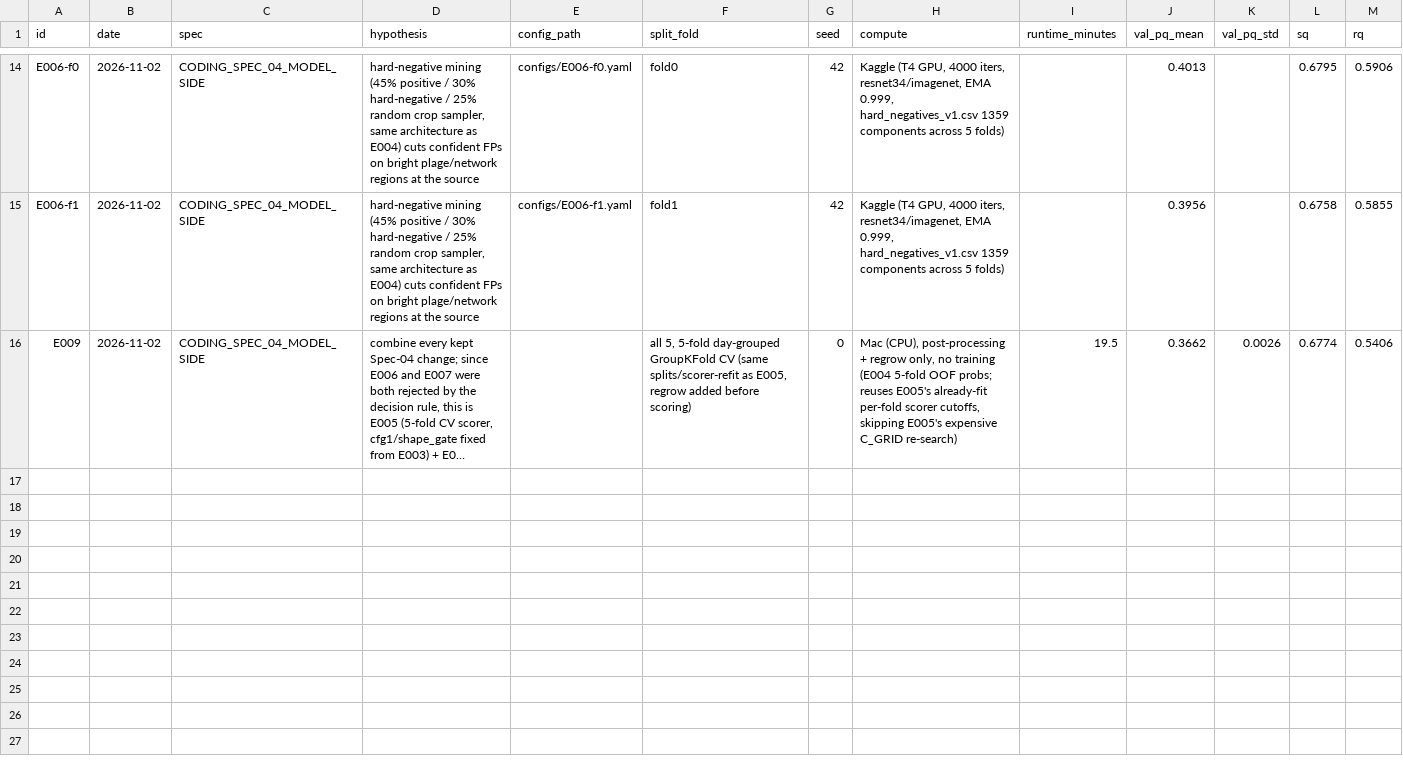
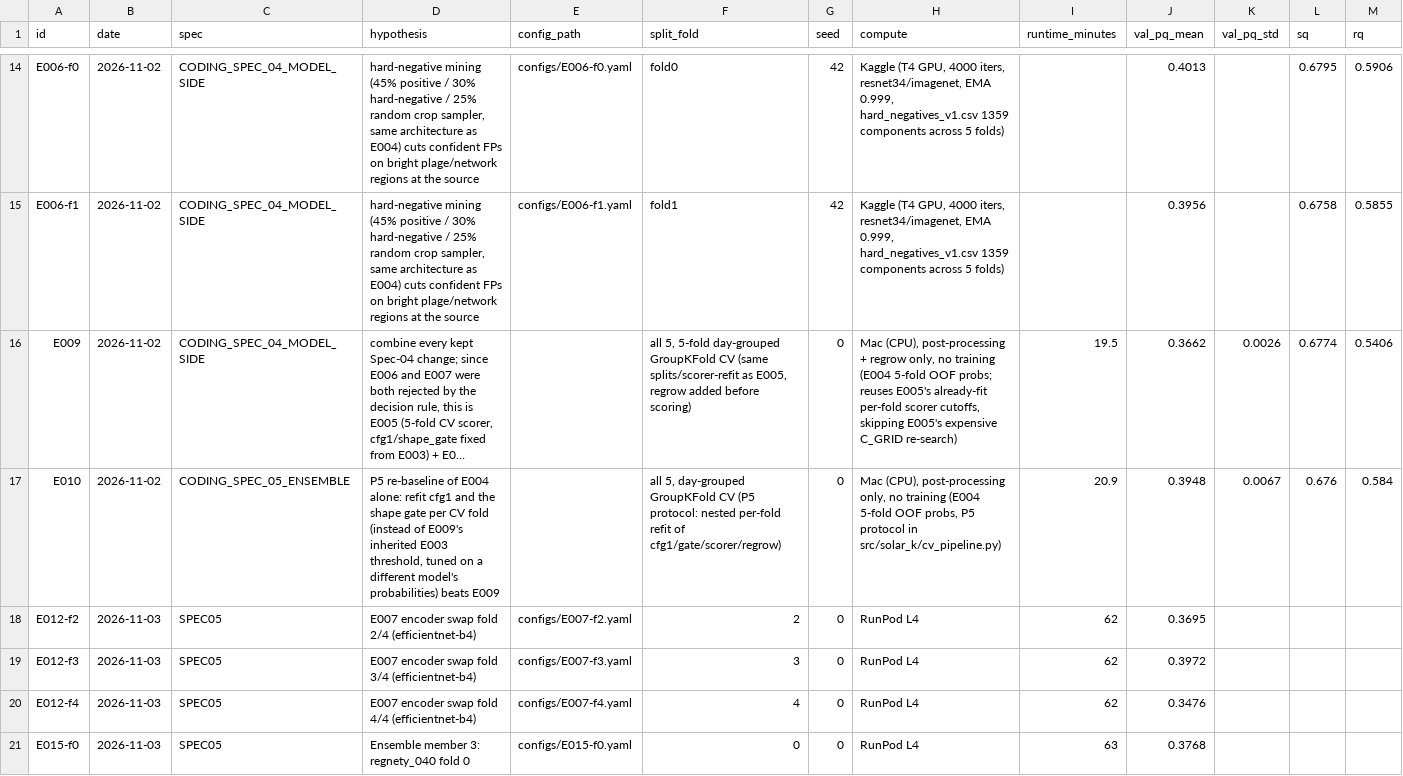
Before and after one commit to nicky5851/solar-k, a CSV file: experiments.csv, drawn as a sheet; only a part is shown, gaps mark what is left out; long unchanged cells end in …; rows hold the shown columns only; the diff covers the shown part only; the diff names each change by its address in the sheet, - before the commit and + after, or states it on an @@ line.

```diff
--- a/experiments.csv
+++ b/experiments.csv
+row 17: E010 | 2026-11-02 | CODING_SPEC_05_ENSEMBLE | P5 re-baseline of E004 alone: refit cfg1 and the shape gate per CV fold (instead of E009's inherited E003 threshold, tuned on a different model's probabilities) beats E009 |  | all 5, day-grouped GroupKFold CV (P5 protocol: nested per-fold refit of cfg1/gate/scorer/regrow) | 0 | Mac (CPU), post-processing only, no training (E004 5-fold OOF probs, P5 protocol in src/solar_k/cv_pipeline.py) | 20.9 | 0.3948 | 0.0067 | 0.676 | 0.584
+row 18: E012-f2 | 2026-11-03 | SPEC05 | E007 encoder swap fold 2/4 (efficientnet-b4) | configs/E007-f2.yaml | 2 | 0 | RunPod L4 | 62 | 0.3695
+row 19: E012-f3 | 2026-11-03 | SPEC05 | E007 encoder swap fold 3/4 (efficientnet-b4) | configs/E007-f3.yaml | 3 | 0 | RunPod L4 | 62 | 0.3972
+row 20: E012-f4 | 2026-11-03 | SPEC05 | E007 encoder swap fold 4/4 (efficientnet-b4) | configs/E007-f4.yaml | 4 | 0 | RunPod L4 | 62 | 0.3476
+row 21: E015-f0 | 2026-11-03 | SPEC05 | Ensemble member 3: regnety_040 fold 0 | configs/E015-f0.yaml | 0 | 0 | RunPod L4 | 63 | 0.3768
```
Also changed, not shown: 5 added rows elsewhere in this file, 1 other file.
